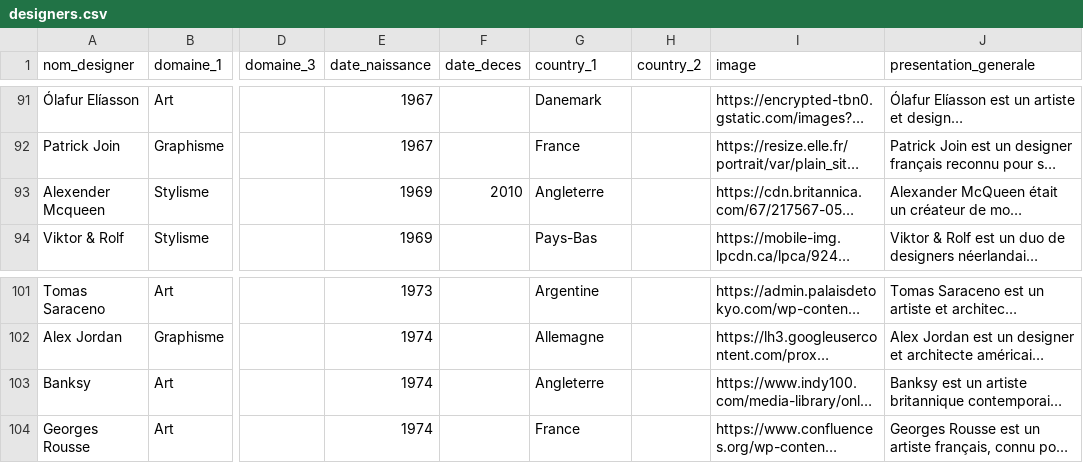
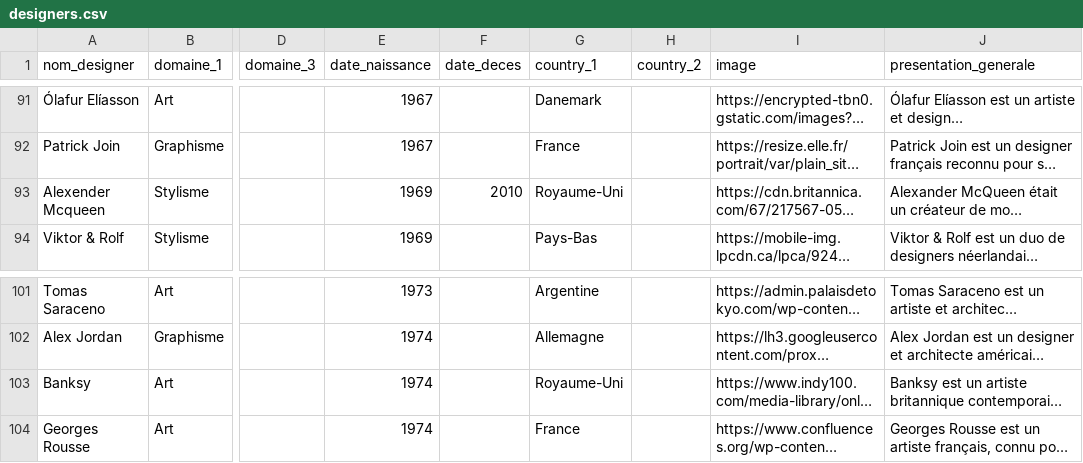
Before and after one commit to Viturna/omniscient_design, a CSV file: lib/seeds/designers.csv, drawn as a sheet; only a part is shown, gaps mark what is left out; long unchanged cells end in …; the diff covers the shown part only; the diff names each change by its address in the sheet, - before the commit and + after, or states it on an @@ line.

```diff
--- a/lib/seeds/designers.csv
+++ b/lib/seeds/designers.csv
-G93 (country_1): Angleterre
+G93 (country_1): Royaume-Uni
-G103 (country_1): Angleterre
+G103 (country_1): Royaume-Uni
```
Also changed, not shown: 7 edited cells elsewhere in this file, 6 other files.
